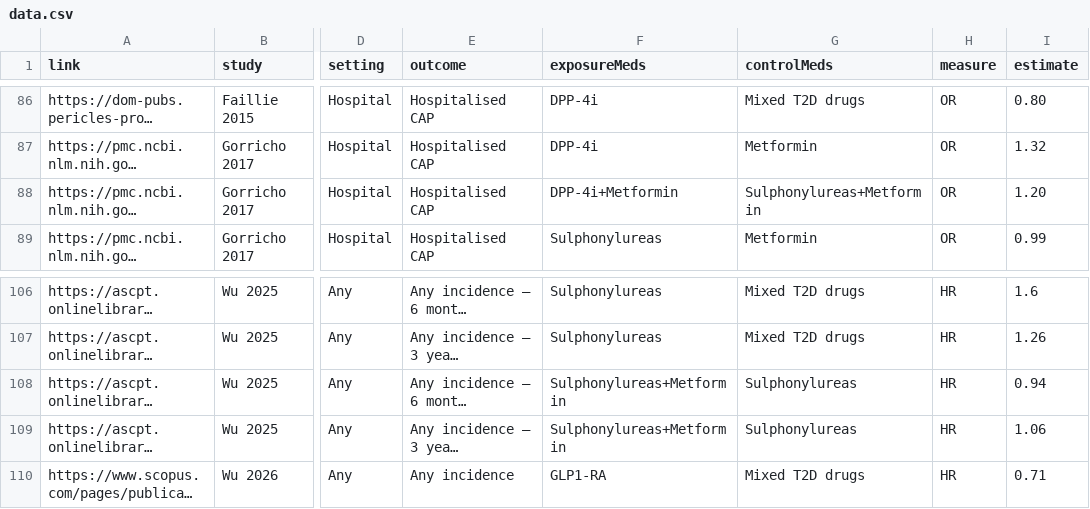
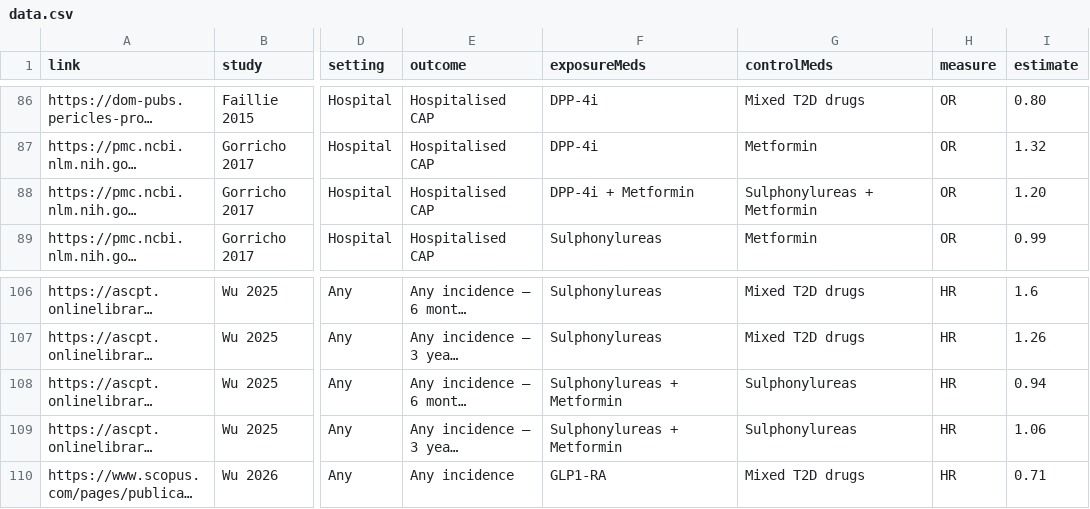
Before and after one commit to BoheeLEE/lungdisease_dashboard, a CSV file: data/data.csv, drawn as a sheet; only a part is shown, gaps mark what is left out; long unchanged cells end in …; the diff names each change by its address in the sheet, - before the commit and + after, or states it on an @@ line.

Commit message:
Clean up data

```diff
--- a/data/data.csv
+++ b/data/data.csv
-F88 (exposureMeds): DPP-4i+Metformin
+F88 (exposureMeds): DPP-4i + Metformin
-G88 (controlMeds): Sulphonylureas+Metformin
+G88 (controlMeds): Sulphonylureas + Metformin
-F108:F109 (exposureMeds): Sulphonylureas+Metformin
+F108:F109 (exposureMeds): Sulphonylureas + Metformin
```
